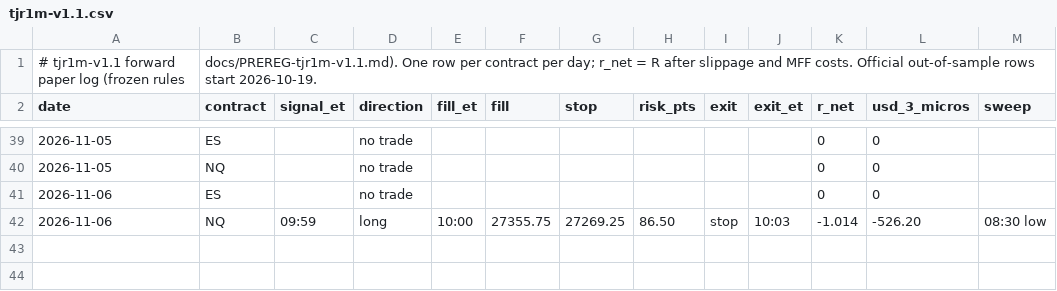
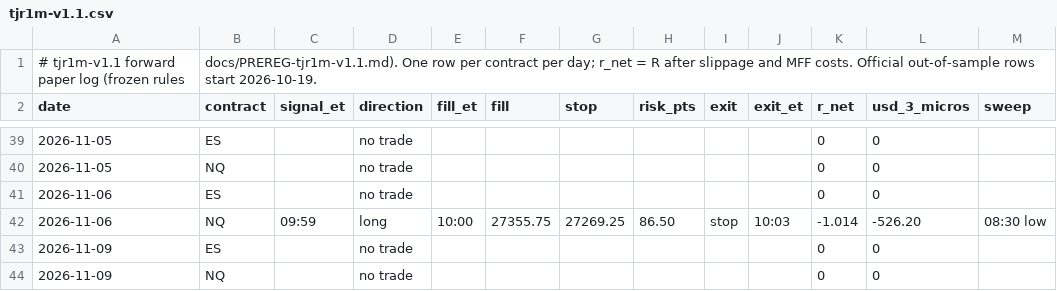
Before and after one commit to DialFlow/jc-trading, a CSV file: forward/tjr1m-v1.1.csv, drawn as a sheet; only a part is shown, gaps mark what is left out.

```diff
--- a/forward/tjr1m-v1.1.csv
+++ b/forward/tjr1m-v1.1.csv
@@ -42 +42,3 @@ date,contract,signal_et,direction,fill_et,fill,stop,risk_pts,exit,exit_et,r_net,
 2026-11-06,NQ,09:59,long,10:00,27355.75,27269.25,86.50,stop,10:03,-1.014,-526.20,"08:30 low"
+2026-11-09,ES,,no trade,,,,,,,0,0,""
+2026-11-09,NQ,,no trade,,,,,,,0,0,""
```
Also changed, not shown: 6 other files.
